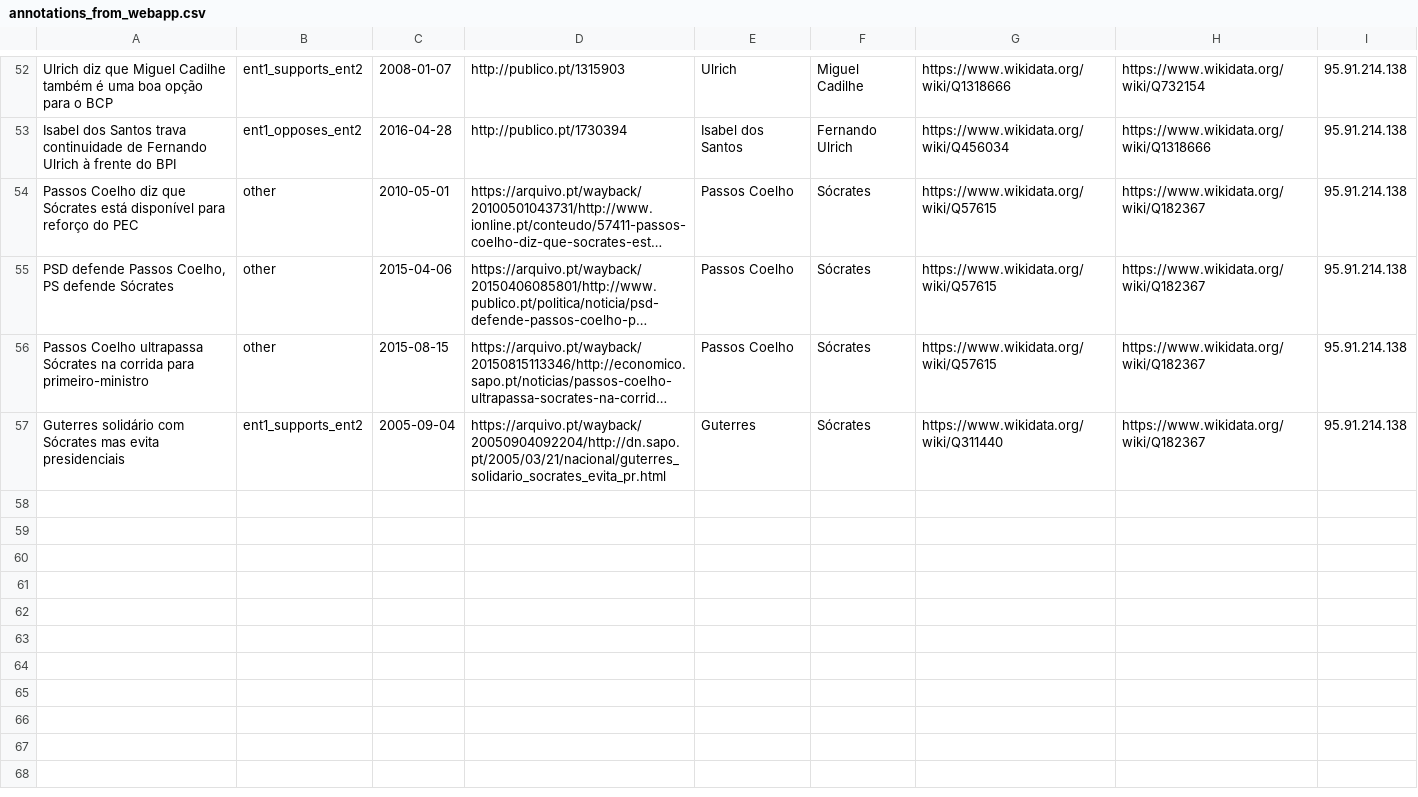
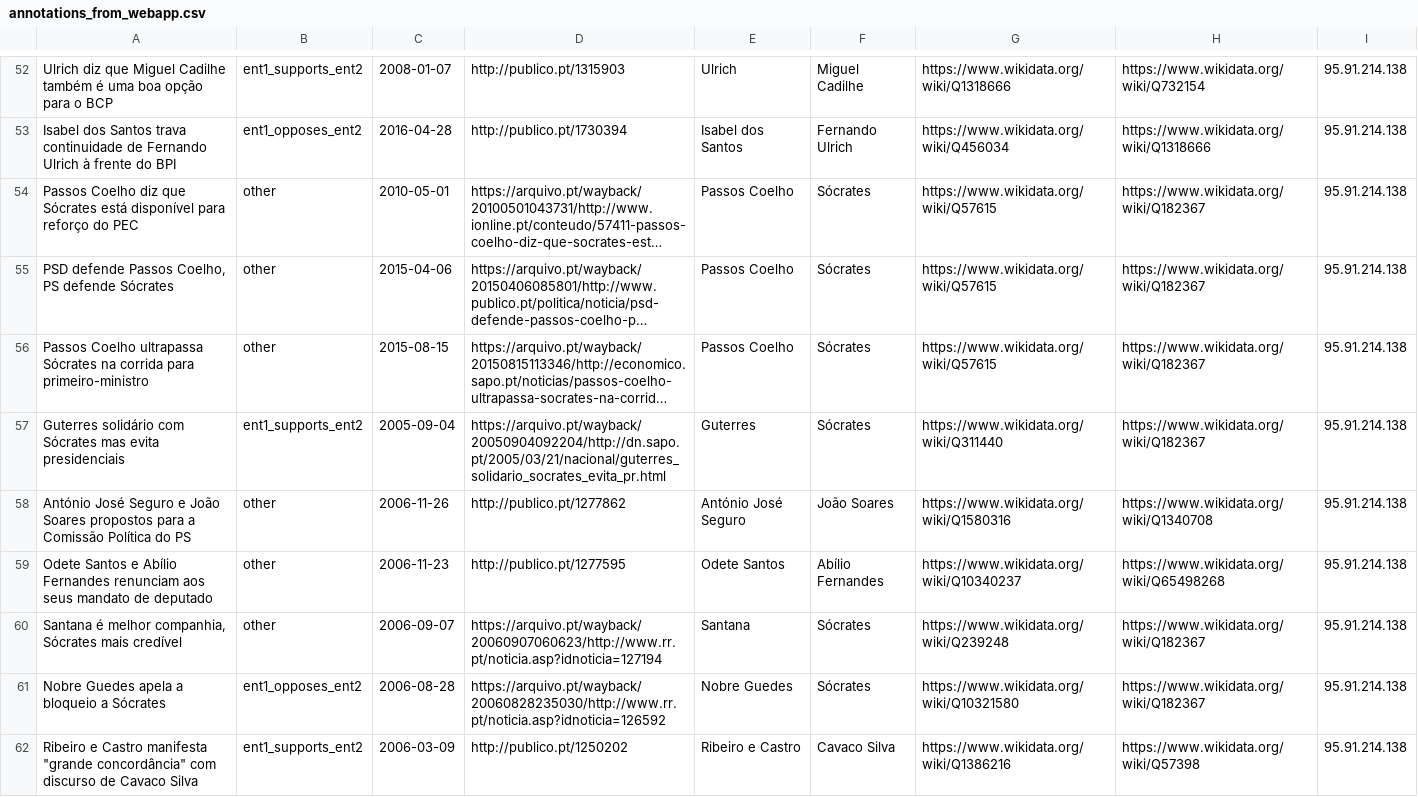
Before and after one commit to davidsbatista/politiquices, a CSV file: politiquices/nlp/api_annotations/annotations_from_webapp.csv, drawn as a sheet; only a part is shown, gaps mark what is left out; long unchanged cells end in …; the diff covers the shown part only; the diff names each change by its address in the sheet, - before the commit and + after, or states it on an @@ line.

Commit message:
annotations

```diff
--- a/politiquices/nlp/api_annotations/annotations_from_webapp.csv
+++ b/politiquices/nlp/api_annotations/annotations_from_webapp.csv
+row 58: António José Seguro e João Soares propostos para a Comissão Política do PS | other | 2006-11-26 | http://publico.pt/1277862 | António José Seguro | João Soares | https://www.wikidata.org/wiki/Q1580316 | https://www.wikidata.org/wiki/Q1340708 | 95.91.214.138
+row 59: Odete Santos e Abílio Fernandes renunciam aos seus mandato de deputado | other | 2006-11-23 | http://publico.pt/1277595 | Odete Santos | Abílio Fernandes | https://www.wikidata.org/wiki/Q10340237 | https://www.wikidata.org/wiki/Q65498268 | 95.91.214.138
+row 60: Santana é melhor companhia, Sócrates mais credível | other | 2006-09-07 | https://arquivo.pt/wayback/20060907060623/http://www.rr.pt/noticia.asp?idnoticia=127194 | Santana | Sócrates | https://www.wikidata.org/wiki/Q239248 | https://www.wikidata.org/wiki/Q182367 | 95.91.214.138
+row 61: Nobre Guedes apela a bloqueio a Sócrates | ent1_opposes_ent2 | 2006-08-28 | https://arquivo.pt/wayback/20060828235030/http://www.rr.pt/noticia.asp?idnoticia=126592 | Nobre Guedes | Sócrates | https://www.wikidata.org/wiki/Q10321580 | https://www.wikidata.org/wiki/Q182367 | 95.91.214.138
+row 62: Ribeiro e Castro manifesta "grande concordância" com discurso de Cavaco Silva | ent1_supports_ent2 | 2006-03-09 | http://publico.pt/1250202 | Ribeiro e Castro | Cavaco Silva | https://www.wikidata.org/wiki/Q1386216 | https://www.wikidata.org/wiki/Q57398 | 95.91.214.138
```
Also changed, not shown: 5 added rows elsewhere in this file.
